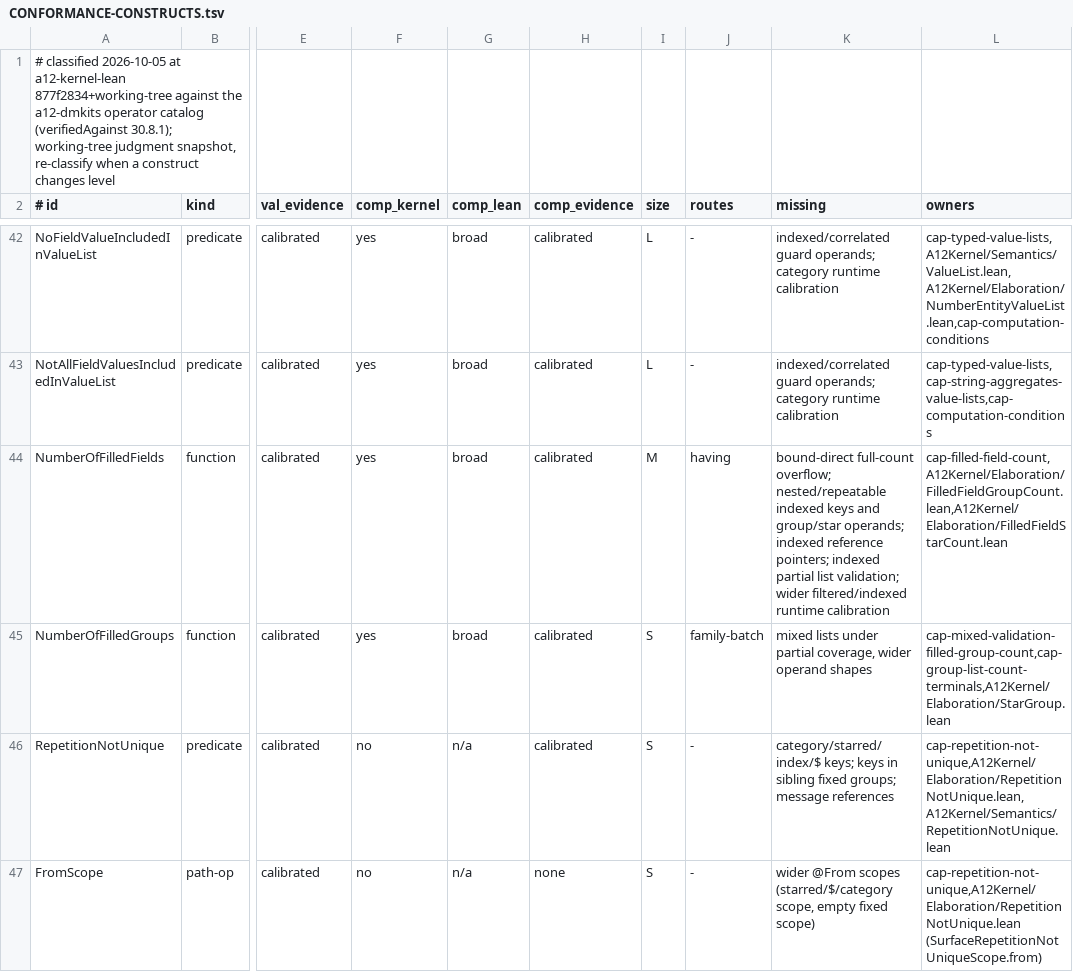
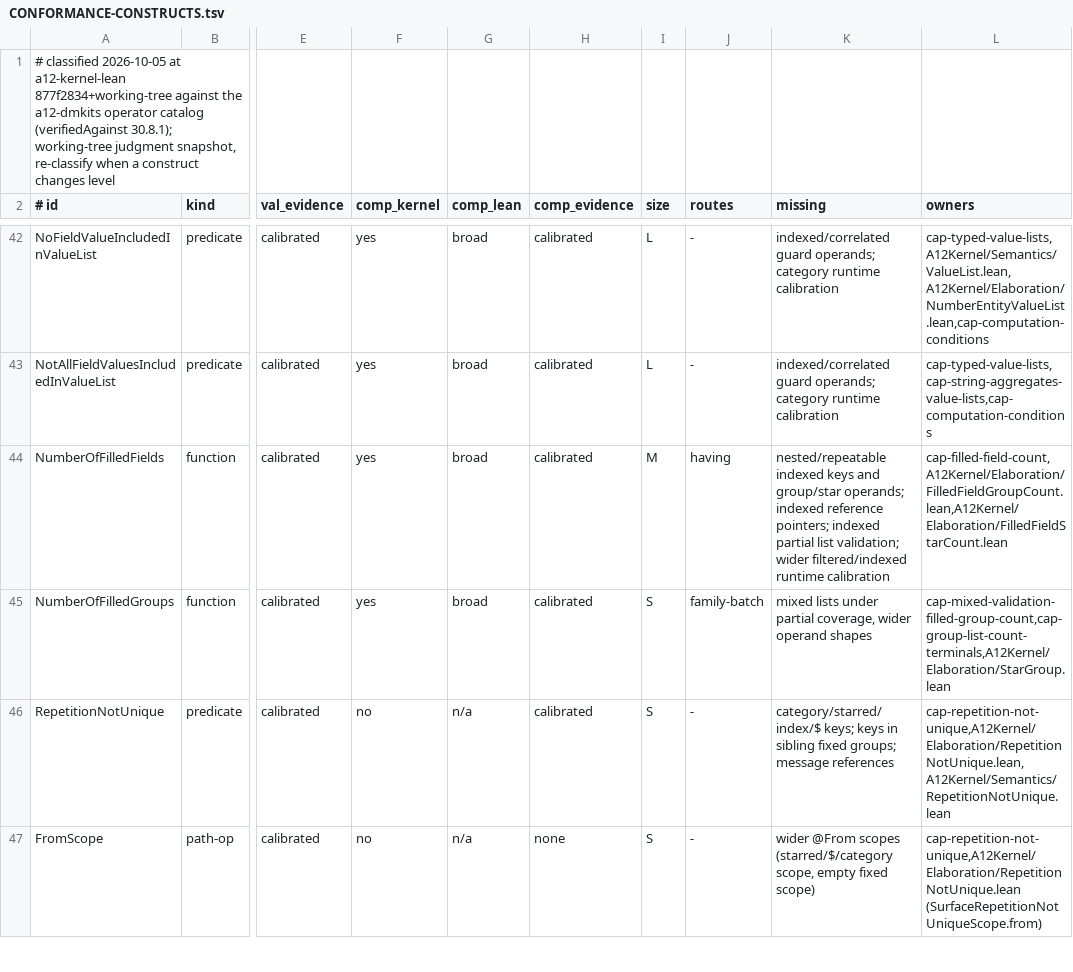
Before and after one commit to mbackschat/a12-kernel-lean, a TSV file: docs/CONFORMANCE-CONSTRUCTS.tsv, drawn as a sheet; only a part is shown, gaps mark what is left out; the diff names each change by its address in the sheet, - before the commit and + after, or states it on an @@ line.

Commit message:
fix(validation): preserve formal findings in bound field lists
A bound direct operand retains its exact coordinate even beyond a declared row limit. Filtering it like a reopened extent made counts appear available and let absence predicates fire on invalid cells; the shared selector now preserves that distinction.

```diff
--- a/docs/CONFORMANCE-CONSTRUCTS.tsv
+++ b/docs/CONFORMANCE-CONSTRUCTS.tsv
-K44 (missing): bound-direct full-count overflow; nested/repeatable indexed…
+K44 (missing): nested/repeatable indexed…
```
Also changed, not shown: 10 other files.
